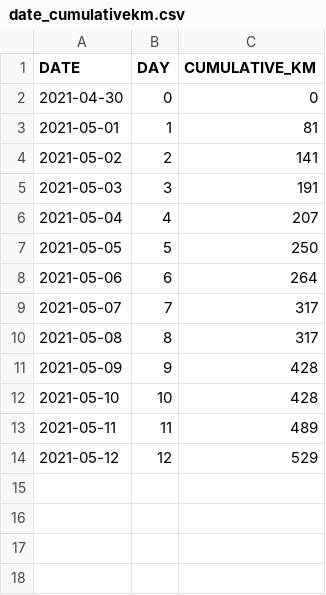
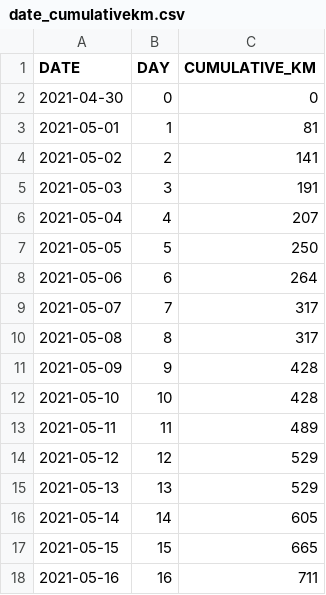
Before and after one commit to esimms999/bikefundraiser20210510, a CSV file: data/date_cumulativekm.csv, drawn as a sheet; the diff names each change by its address in the sheet, - before the commit and + after, or states it on an @@ line.

Commit message:
Day 16.

```diff
--- a/data/date_cumulativekm.csv
+++ b/data/date_cumulativekm.csv
+row 15: 2021-05-13 | 13 | 529
+row 16: 2021-05-14 | 14 | 605
+row 17: 2021-05-15 | 15 | 665
+row 18: 2021-05-16 | 16 | 711
```
